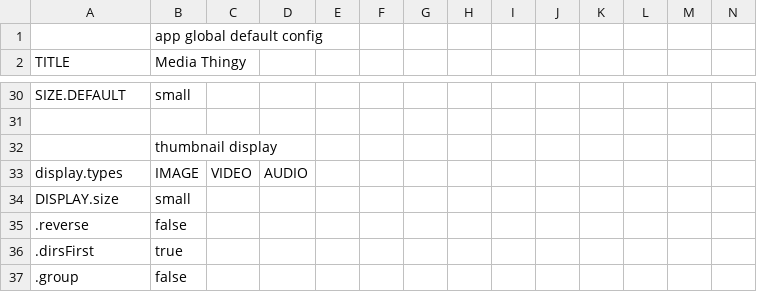
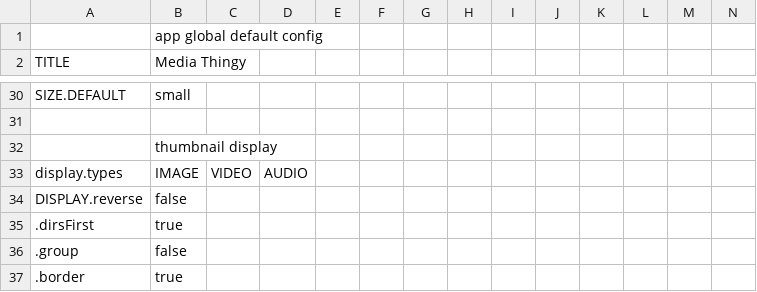
Before and after one commit to araynaud/.mt, a CSV file: config/.config.csv, drawn as a sheet; only a part is shown, gaps mark what is left out; the shorter side is filled out with more unchanged rows; removed rows and columns are numbered as before the commit, all else as after; rows hold the shown columns only; the diff names each change by its address in the sheet, - before the commit and + after, or states it on an @@ line.

Commit message:
Fix android config error

```diff
--- a/config/.config.csv
+++ b/config/.config.csv
-row 34: DISPLAY.size | small
-A34 (TITLE): .reverse
+A34 (TITLE): DISPLAY.reverse
```
Also changed, not shown: config/.config.android.csv, 10 other files.
